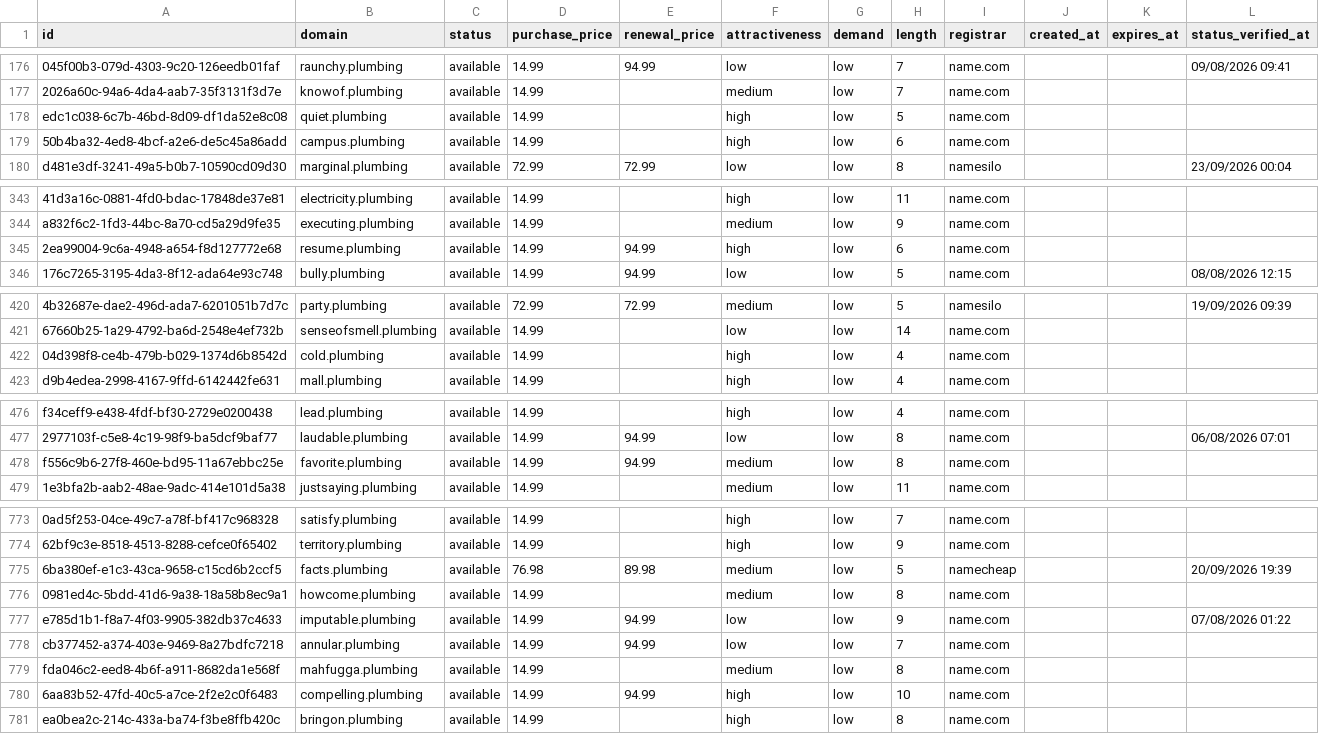
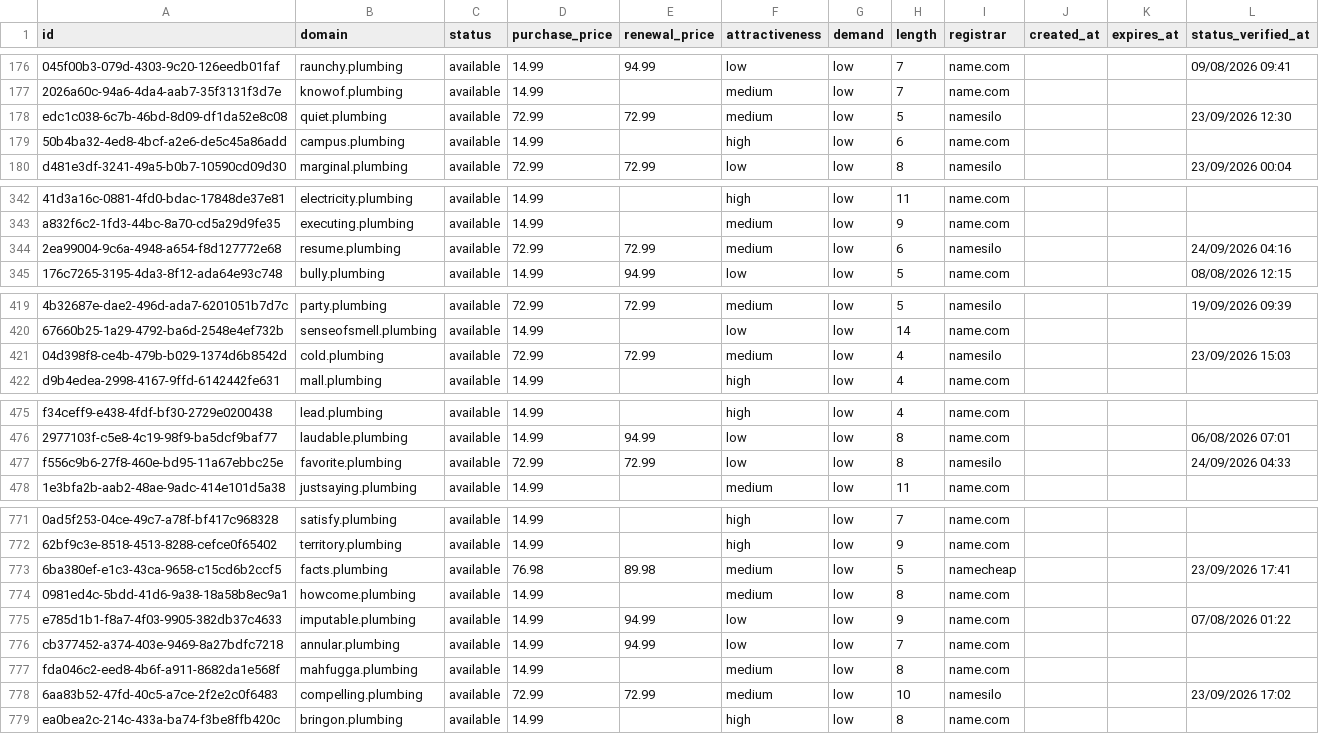
Before and after one commit to UniqueDomains/plumbing-oneword-domains, a CSV file: plumbing.csv, drawn as a sheet; only a part is shown, gaps mark what is left out; addresses are those after the commit; the diff covers the shown part only; the diff names each change by its address in the sheet, - before the commit and + after, or states it on an @@ line.

```diff
--- a/plumbing.csv
+++ b/plumbing.csv
-D178 (purchase_price): 14.99
+D178 (purchase_price): 72.99
-E178 (renewal_price): (empty)
+E178 (renewal_price): 72.99
-F178 (attractiveness): high
+F178 (attractiveness): medium
-I178 (registrar): name.com
+I178 (registrar): namesilo
-L178 (status_verified_at): (empty)
+L178 (status_verified_at): 23/09/2026 12:30
-D344 (purchase_price): 14.99
+D344 (purchase_price): 72.99
-E344 (renewal_price): 94.99
+E344 (renewal_price): 72.99
-F344 (attractiveness): high
+F344 (attractiveness): medium
-I344 (registrar): name.com
+I344 (registrar): namesilo
-L344 (status_verified_at): (empty)
+L344 (status_verified_at): 24/09/2026 04:16
-D421 (purchase_price): 14.99
+D421 (purchase_price): 72.99
-E421 (renewal_price): (empty)
+E421 (renewal_price): 72.99
-F421 (attractiveness): high
+F421 (attractiveness): medium
-I421 (registrar): name.com
+I421 (registrar): namesilo
-L421 (status_verified_at): (empty)
+L421 (status_verified_at): 23/09/2026 15:03
-D477 (purchase_price): 14.99
+D477 (purchase_price): 72.99
-E477 (renewal_price): 94.99
+E477 (renewal_price): 72.99
-F477 (attractiveness): medium
+F477 (attractiveness): low
-I477 (registrar): name.com
+I477 (registrar): namesilo
-L477 (status_verified_at): (empty)
+L477 (status_verified_at): 24/09/2026 04:33
-L773 (status_verified_at): 20/09/2026 19:39
+L773 (status_verified_at): 23/09/2026 17:41
-D778 (purchase_price): 14.99
+D778 (purchase_price): 72.99
-E778 (renewal_price): 94.99
+E778 (renewal_price): 72.99
-F778 (attractiveness): high
+F778 (attractiveness): medium
-I778 (registrar): name.com
+I778 (registrar): namesilo
-L778 (status_verified_at): (empty)
+L778 (status_verified_at): 23/09/2026 17:02
```
Also changed, not shown: 2 added rows, 2 removed rows and 107 edited cells elsewhere in this file, 4 other files.
